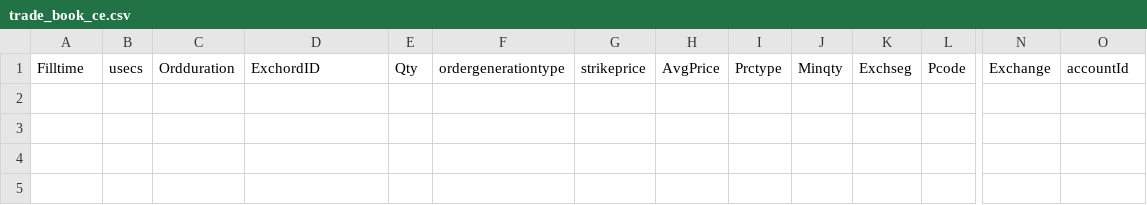
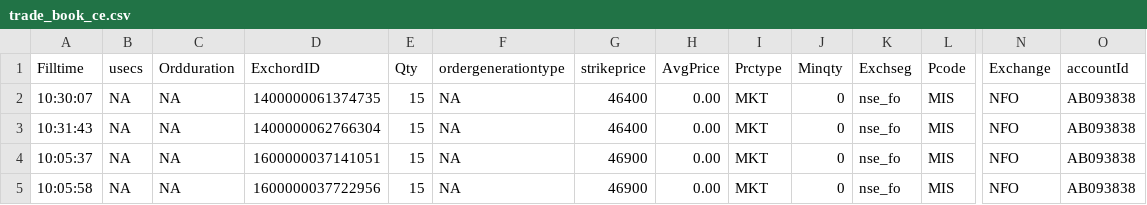
Before and after one commit to Zupinn18/bullsedges_api, a CSV file: ACC1/ce_adx/trade_book_ce.csv, drawn as a sheet; only a part is shown, gaps mark what is left out; rows hold the shown columns only; the diff names each change by its address in the sheet, - before the commit and + after, or states it on an @@ line.

```diff
--- a/ACC1/ce_adx/trade_book_ce.csv
+++ b/ACC1/ce_adx/trade_book_ce.csv
+row 2: 10:30:07 | NA | NA | 1400000061374735 | 15 | NA | 46400 | 0.00 | MKT | 0 | nse_fo | MIS | NFO | AB093838
+row 3: 10:31:43 | NA | NA | 1400000062766304 | 15 | NA | 46400 | 0.00 | MKT | 0 | nse_fo | MIS | NFO | AB093838
+row 4: 10:05:37 | NA | NA | 1600000037141051 | 15 | NA | 46900 | 0.00 | MKT | 0 | nse_fo | MIS | NFO | AB093838
+row 5: 10:05:58 | NA | NA | 1600000037722956 | 15 | NA | 46900 | 0.00 | MKT | 0 | nse_fo | MIS | NFO | AB093838
```
Also changed, not shown: 2 other files.
